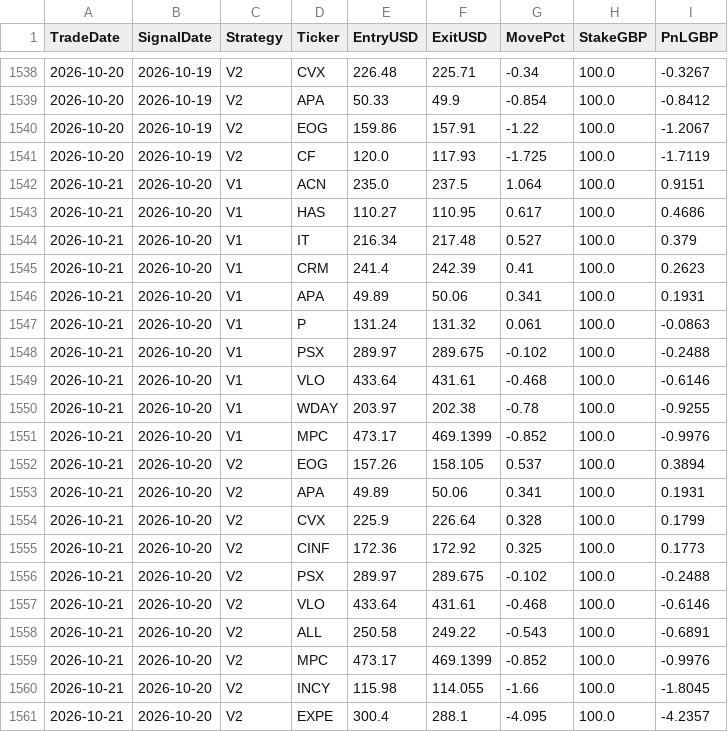
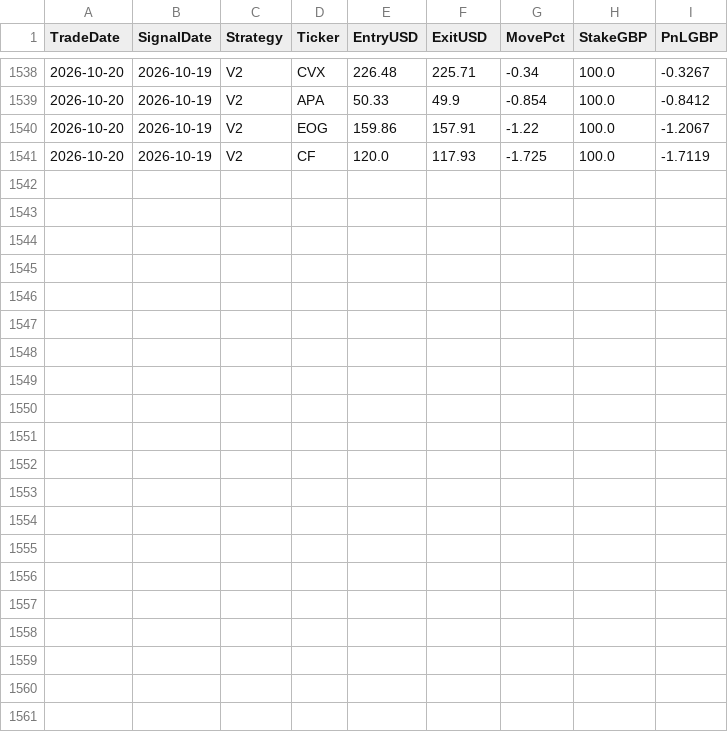
Before and after one commit to MrinalBhargava/sp500-dashboard, a CSV file: positions_pnl.csv, drawn as a sheet; only a part is shown, gaps mark what is left out; the diff names each change by its address in the sheet, - before the commit and + after, or states it on an @@ line.

```diff
--- a/positions_pnl.csv
+++ b/positions_pnl.csv
-row 1542: 2026-10-21 | 2026-10-20 | V1 | ACN | 235.0 | 237.5 | 1.064 | 100.0 | 0.9151
-row 1543: 2026-10-21 | 2026-10-20 | V1 | HAS | 110.27 | 110.95 | 0.617 | 100.0 | 0.4686
-row 1544: 2026-10-21 | 2026-10-20 | V1 | IT | 216.34 | 217.48 | 0.527 | 100.0 | 0.379
-row 1545: 2026-10-21 | 2026-10-20 | V1 | CRM | 241.4 | 242.39 | 0.41 | 100.0 | 0.2623
-row 1546: 2026-10-21 | 2026-10-20 | V1 | APA | 49.89 | 50.06 | 0.341 | 100.0 | 0.1931
-row 1547: 2026-10-21 | 2026-10-20 | V1 | P | 131.24 | 131.32 | 0.061 | 100.0 | -0.0863
-row 1548: 2026-10-21 | 2026-10-20 | V1 | PSX | 289.97 | 289.675 | -0.102 | 100.0 | -0.2488
-row 1549: 2026-10-21 | 2026-10-20 | V1 | VLO | 433.64 | 431.61 | -0.468 | 100.0 | -0.6146
-row 1550: 2026-10-21 | 2026-10-20 | V1 | WDAY | 203.97 | 202.38 | -0.78 | 100.0 | -0.9255
-row 1551: 2026-10-21 | 2026-10-20 | V1 | MPC | 473.17 | 469.1399 | -0.852 | 100.0 | -0.9976
-row 1552: 2026-10-21 | 2026-10-20 | V2 | EOG | 157.26 | 158.105 | 0.537 | 100.0 | 0.3894
-row 1553: 2026-10-21 | 2026-10-20 | V2 | APA | 49.89 | 50.06 | 0.341 | 100.0 | 0.1931
-row 1554: 2026-10-21 | 2026-10-20 | V2 | CVX | 225.9 | 226.64 | 0.328 | 100.0 | 0.1799
-row 1555: 2026-10-21 | 2026-10-20 | V2 | CINF | 172.36 | 172.92 | 0.325 | 100.0 | 0.1773
-row 1556: 2026-10-21 | 2026-10-20 | V2 | PSX | 289.97 | 289.675 | -0.102 | 100.0 | -0.2488
-row 1557: 2026-10-21 | 2026-10-20 | V2 | VLO | 433.64 | 431.61 | -0.468 | 100.0 | -0.6146
-row 1558: 2026-10-21 | 2026-10-20 | V2 | ALL | 250.58 | 249.22 | -0.543 | 100.0 | -0.6891
-row 1559: 2026-10-21 | 2026-10-20 | V2 | MPC | 473.17 | 469.1399 | -0.852 | 100.0 | -0.9976
-row 1560: 2026-10-21 | 2026-10-20 | V2 | INCY | 115.98 | 114.055 | -1.66 | 100.0 | -1.8045
-row 1561: 2026-10-21 | 2026-10-20 | V2 | EXPE | 300.4 | 288.1 | -4.095 | 100.0 | -4.2357
```
Also changed, not shown: daily_pnl.csv.
